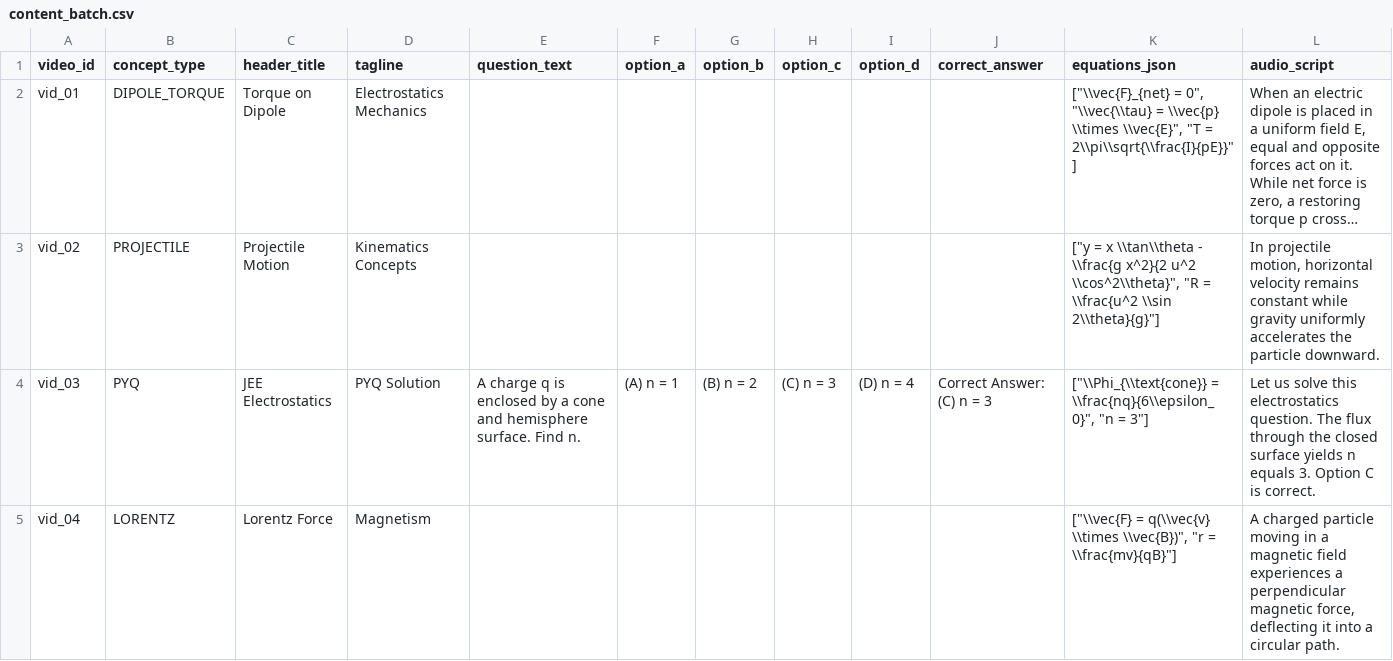
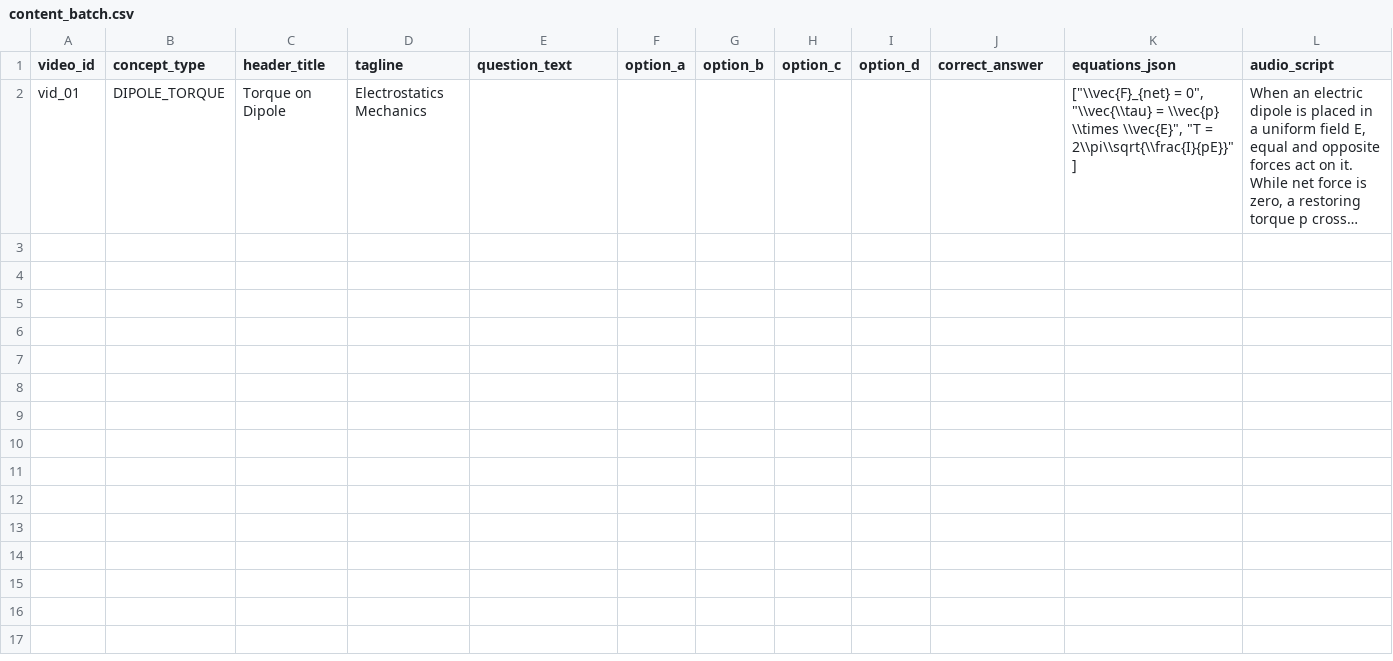
Before and after one commit to saemlabs/physics, a CSV file: content_batch.csv, drawn as a sheet; long unchanged cells end in …; the diff names each change by its address in the sheet, - before the commit and + after, or states it on an @@ line.

Commit message:
Update content_batch.csv

```diff
--- a/content_batch.csv
+++ b/content_batch.csv
-row 3: vid_02 | PROJECTILE | Projectile Motion | Kinematics Concepts |  |  |  |  |  |  | ["y = x \\tan\\theta - \\frac{g x^2}{2 u^2 \\cos^2\\theta}", "R = \\frac{u^2 \\sin 2\\theta}{g}"] | In projectile motion, horizontal velocity remains constant while gravity uniformly accelerates the particle downward.
-row 4: vid_03 | PYQ | JEE Electrostatics | PYQ Solution | A charge q is enclosed by a cone and hemisphere surface. Find n. | (A) n = 1 | (B) n = 2 | (C) n = 3 | (D) n = 4 | Correct Answer: (C) n = 3 | ["\\Phi_{\\text{cone}} = \\frac{nq}{6\\epsilon_0}", "n = 3"] | Let us solve this electrostatics question. The flux through the closed surface yields n equals 3. Option C is correct.
-row 5: vid_04 | LORENTZ | Lorentz Force | Magnetism |  |  |  |  |  |  | ["\\vec{F} = q(\\vec{v} \\times \\vec{B})", "r = \\frac{mv}{qB}"] | A charged particle moving in a magnetic field experiences a perpendicular magnetic force, deflecting it into a circular path.
```
